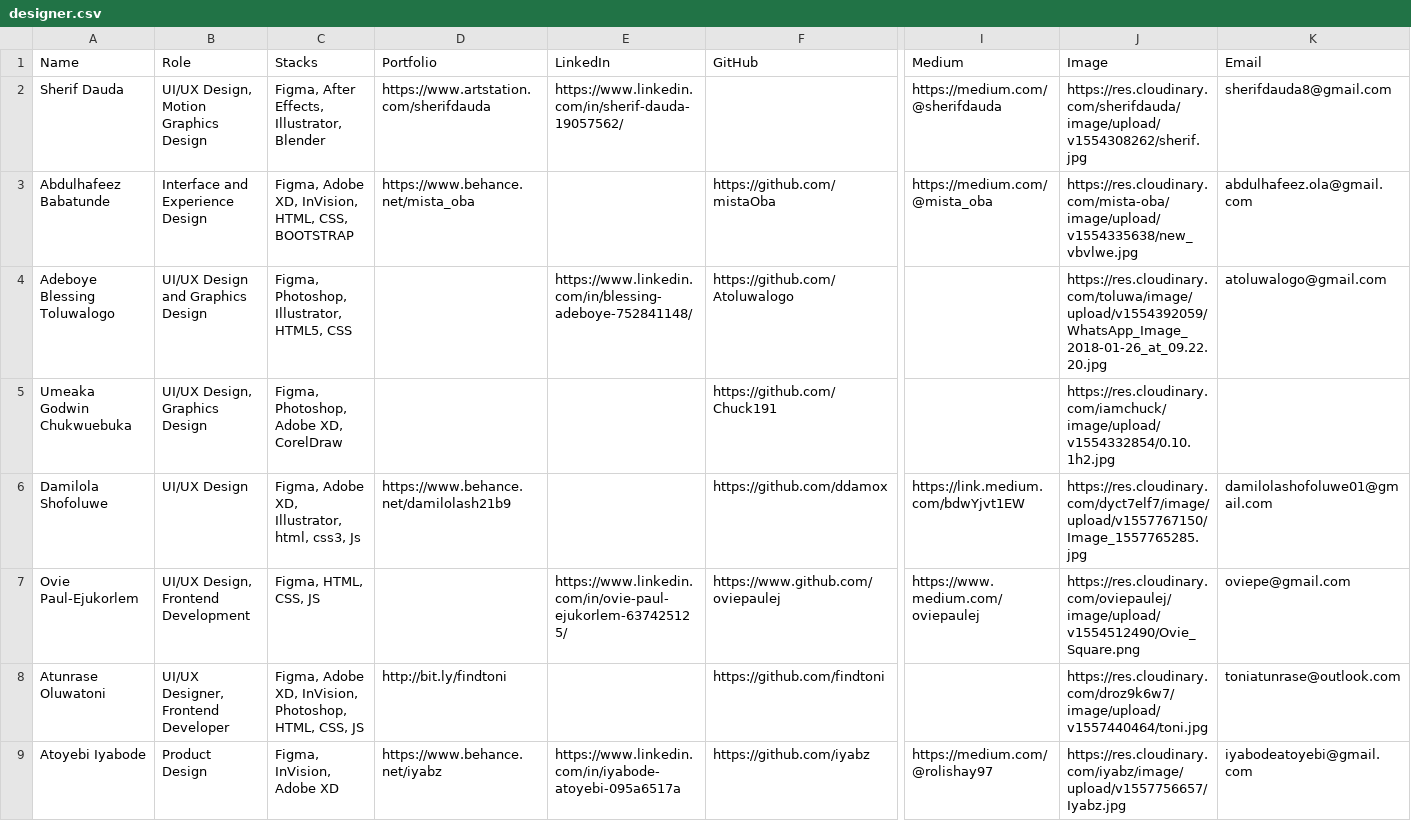
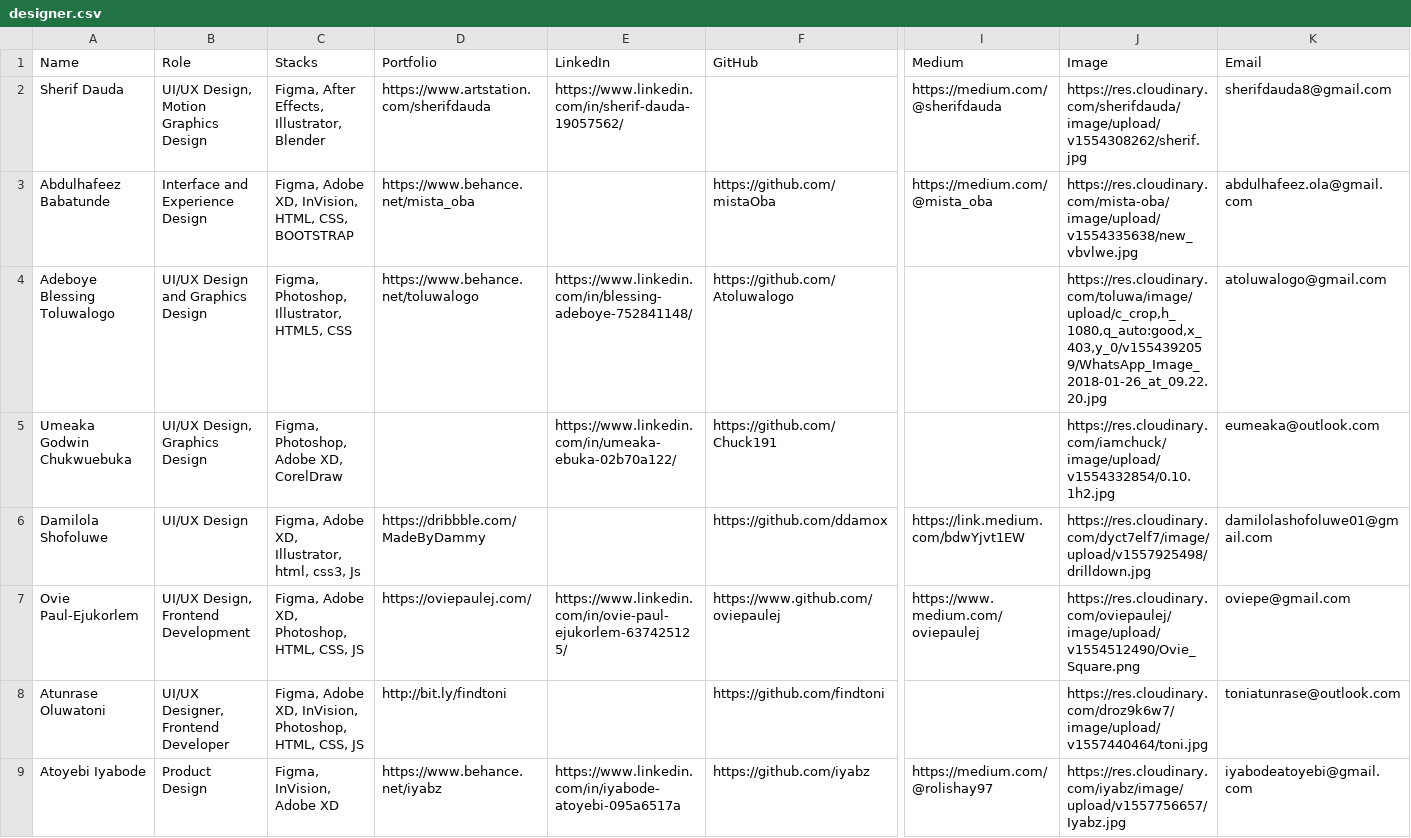
Before and after one commit to tomisinlalude/hng.tech, a CSV file: views/storage/designer.csv, drawn as a sheet; only a part is shown, gaps mark what is left out; the diff covers the shown part only; the diff names each change by its address in the sheet, - before the commit and + after, or states it on an @@ line.

```diff
--- a/views/storage/designer.csv
+++ b/views/storage/designer.csv
-D4 (Portfolio): (empty)
+D4 (Portfolio): https://www.behance.net/toluwalogo
-J4 (Image): https://res.cloudinary.com/toluwa/image/upload/v1554392059/WhatsApp_Image_2018-01-26_at_09.22.20.jpg
+J4 (Image): https://res.cloudinary.com/toluwa/image/upload/c_crop,h_1080,q_auto:good,x_403,y_0/v1554392059/WhatsApp_Image_2018-01-26_at_09.22.20.jpg
-E5 (LinkedIn): (empty)
+E5 (LinkedIn): https://www.linkedin.com/in/umeaka-ebuka-02b70a122/
-K5 (Email): (empty)
+K5 (Email): eumeaka@outlook.com
-D6 (Portfolio): https://www.behance.net/damilolash21b9
+D6 (Portfolio): https://dribbble.com/MadeByDammy
-J6 (Image): https://res.cloudinary.com/dyct7elf7/image/upload/v1557767150/Image_1557765285.jpg
+J6 (Image): https://res.cloudinary.com/dyct7elf7/image/upload/v1557925498/drilldown.jpg
-C7 (Stacks): Figma, HTML, CSS, JS
+C7 (Stacks): Figma, Adobe XD, Photoshop, HTML, CSS, JS
-D7 (Portfolio): (empty)
+D7 (Portfolio): https://oviepaulej.com/
```
Also changed, not shown: 11 edited cells elsewhere in this file, views/storage/mobile.csv, views/storage/web.csv.
